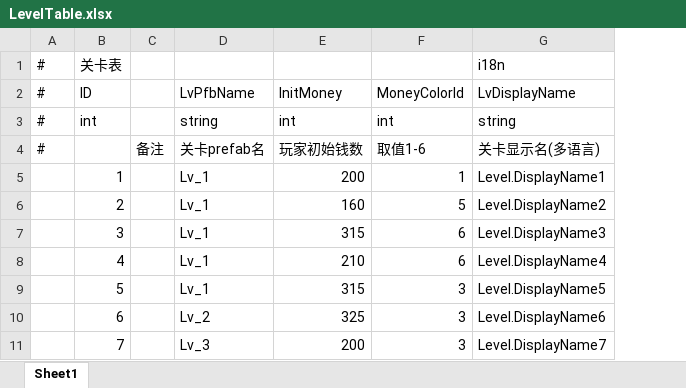
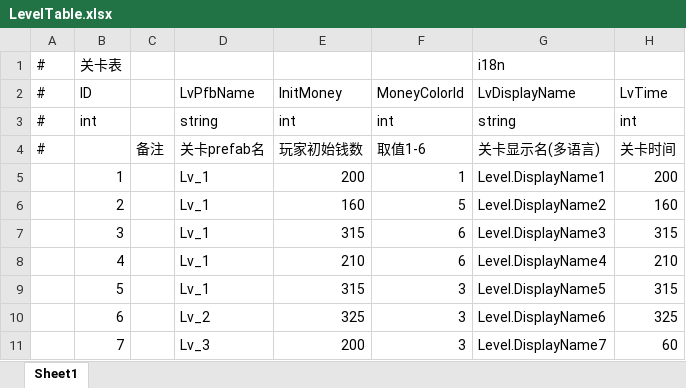
Before and after one commit to ZhaoLiang-Git/GF_X_Game, an Excel workbook: AAAGameData/DataTables/LevelTable.xlsx, sheet Sheet1, drawn as a sheet; values as stored, in another font and other column widths than the file's, no borders; the diff names each change by its address in the sheet, - before the commit and + after, or states it on an @@ line.

```diff
--- a/AAAGameData/DataTables/LevelTable.xlsx (sheet Sheet1)
+++ b/AAAGameData/DataTables/LevelTable.xlsx (sheet Sheet1)
+column H, rows 2-11: LvTime | int | 关卡时间 | 200 | 160 | 315 | 210 | 315 | 325 | 60
```
Also changed, not shown: 17 other files.
